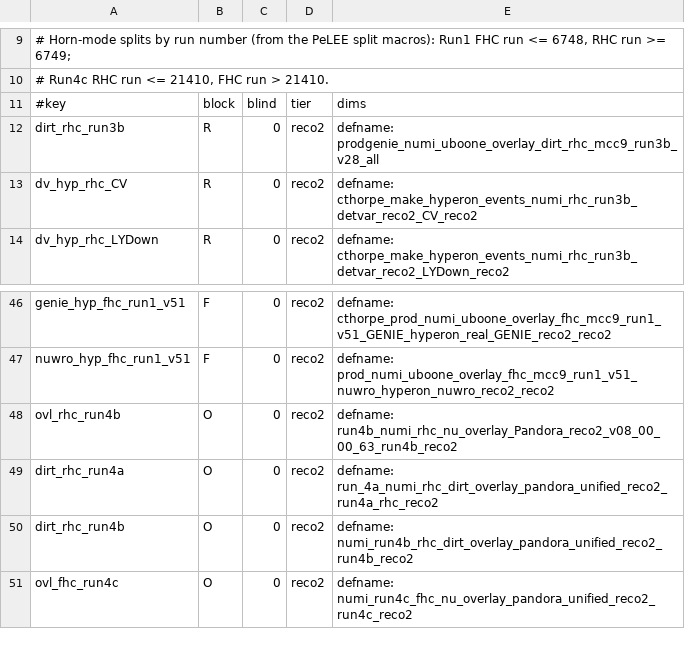
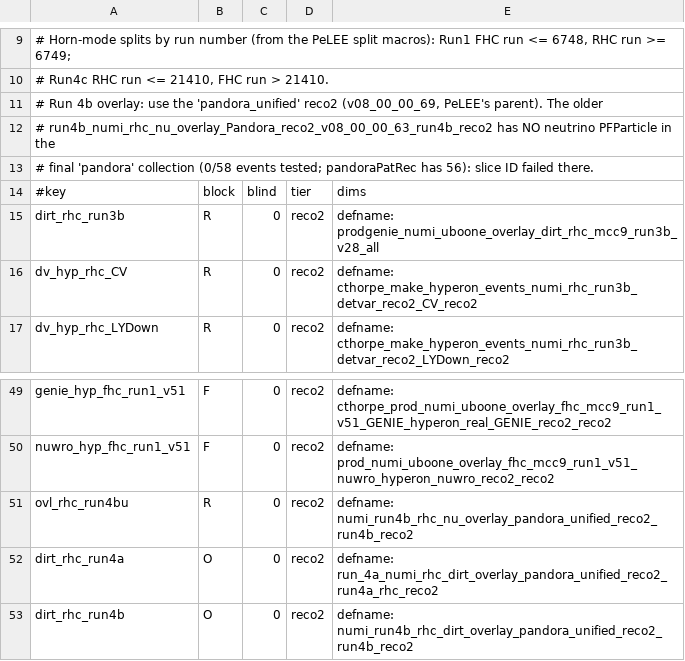
Before and after one commit to JarekNowak/SigmaUBooNE, a TSV file: transfer/samples.tsv, drawn as a sheet; only a part is shown, gaps mark what is left out; the shorter side is filled out with more unchanged rows.

```diff
--- a/transfer/samples.tsv
+++ b/transfer/samples.tsv
@@ -10,2 +10,5 @@
 # Run4c RHC run <= 21410, FHC run > 21410.
+# Run 4b overlay: use the 'pandora_unified' reco2 (v08_00_00_69, PeLEE's parent). The older
+# run4b_numi_rhc_nu_overlay_Pandora_reco2_v08_00_00_63_run4b_reco2 has NO neutrino PFParticle in the
+# final 'pandora' collection (0/58 events tested; pandoraPatRec has 56): slice ID failed there.
 #key	block	blind	tier	dims
@@ -47,3 +50,3 @@ genie_hyp_fhc_run1_v51	F	0	reco2	defname: cthorpe_prod_numi_uboone_overlay_fhc_m
 nuwro_hyp_fhc_run1_v51	F	0	reco2	defname: prod_numi_uboone_overlay_fhc_mcc9_run1_v51_nuwro_hyperon_nuwro_reco2_reco2
-ovl_rhc_run4b	O	0	reco2	defname: run4b_numi_rhc_nu_overlay_Pandora_reco2_v08_00_00_63_run4b_reco2
+ovl_rhc_run4bu	R	0	reco2	defname: numi_run4b_rhc_nu_overlay_pandora_unified_reco2_run4b_reco2
 dirt_rhc_run4a	O	0	reco2	defname: run_4a_numi_rhc_dirt_overlay_pandora_unified_reco2_run4a_rhc_reco2
```
Also changed, not shown: 1 other file.
